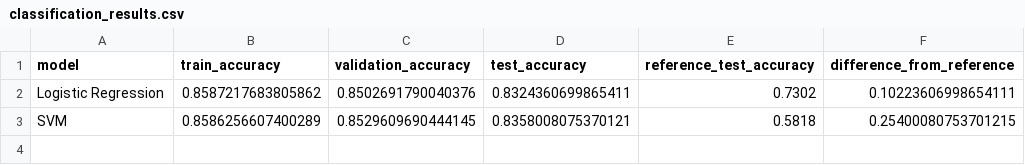
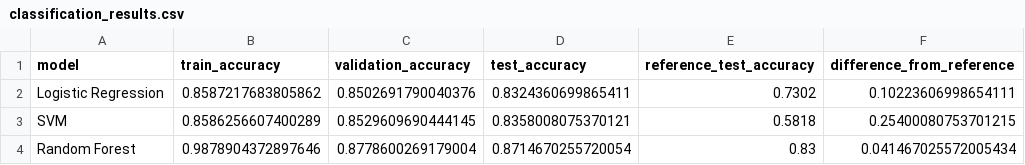
Before and after one commit to Shreelakshmigbhat/ML-mini--Pneumonia-Diagnosis-Detection-and-Localisation-, a CSV file: results/classification_results.csv, drawn as a sheet.

Commit message:
feat: reproduce random forest and complete baseline notebook

```diff
--- a/results/classification_results.csv
+++ b/results/classification_results.csv
@@ -3 +3,2 @@ Logistic Regression,0.8587217683805862,0.8502691790040376,0.8324360699865411,0.7
 SVM,0.8586256607400289,0.8529609690444145,0.8358008075370121,0.5818,0.25400080753701215
+Random Forest,0.9878904372897646,0.8778600269179004,0.8714670255720054,0.83,0.041467025572005434
```
Also changed, not shown: 6 other files.
